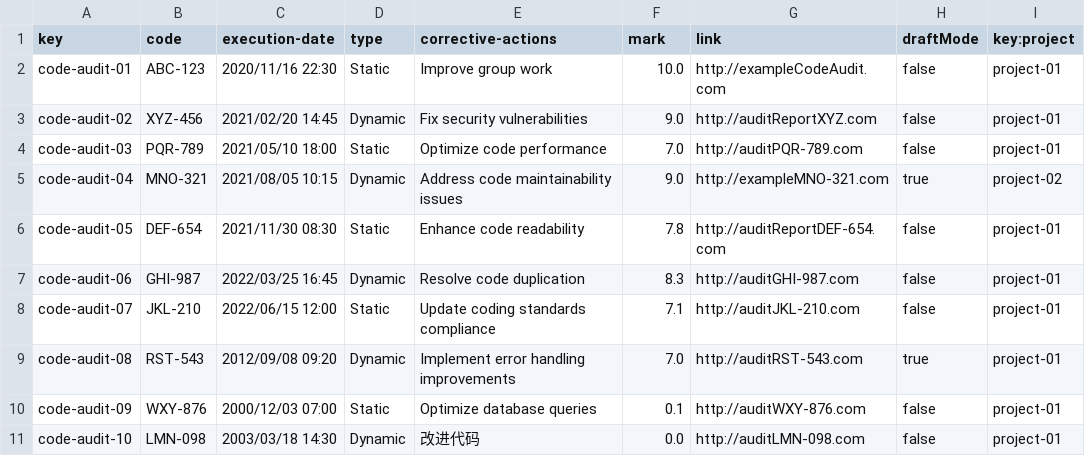
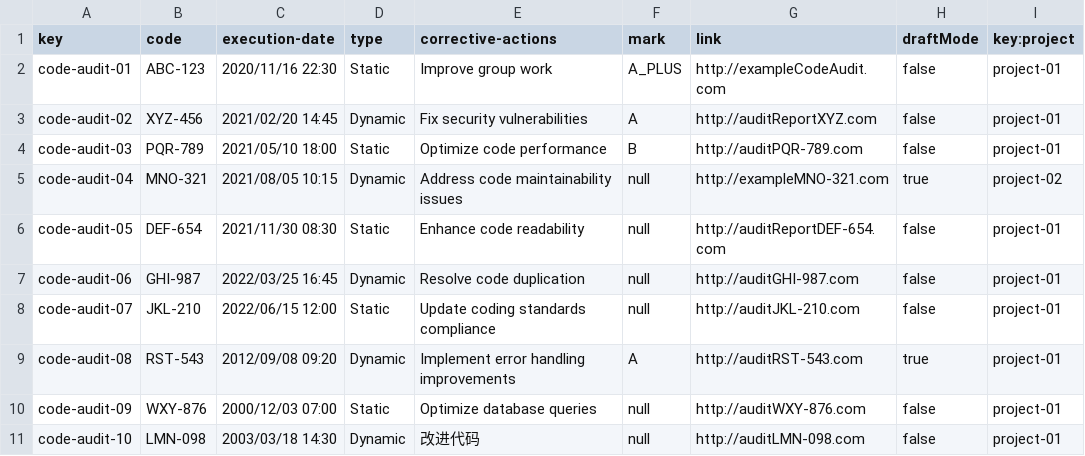
Before and after one commit to DP2-C1-013/Acme-SF, a CSV file: src/main/webapp/WEB-INF/resources/sample-data/code-audit.csv, drawn as a sheet.

Commit message:
made the mark attribute of code audit an enumerate

```diff
--- a/src/main/webapp/WEB-INF/resources/sample-data/code-audit.csv
+++ b/src/main/webapp/WEB-INF/resources/sample-data/code-audit.csv
@@ -1,11 +1,11 @@
 key,code,execution-date,type,corrective-actions,mark,link,draftMode,key:project
-code-audit-01,ABC-123,2020/11/16 22:30,Static,Improve group work,10.0,http://exampleCodeAudit.com,false,project-01
-code-audit-02,XYZ-456,2021/02/20 14:45,Dynamic,Fix security vulnerabilities,9.0,http://auditReportXYZ.com,false,project-01
-code-audit-03,PQR-789,2021/05/10 18:00,Static,Optimize code performance,7.0,http://auditPQR-789.com,false,project-01
-code-audit-04,MNO-321,2021/08/05 10:15,Dynamic,Address code maintainability issues,9.0,http://exampleMNO-321.com,true,project-02
-code-audit-05,DEF-654,2021/11/30 08:30,Static,Enhance code readability,7.8,http://auditReportDEF-654.com,false,project-01
-code-audit-06,GHI-987,2022/03/25 16:45,Dynamic,Resolve code duplication,8.3,http://auditGHI-987.com,false,project-01
-code-audit-07,JKL-210,2022/06/15 12:00,Static,Update coding standards compliance,7.1,http://auditJKL-210.com,false,project-01
-code-audit-08,RST-543,2012/09/08 09:20,Dynamic,Implement error handling improvements,7.0,http://auditRST-543.com,true,project-01
-code-audit-09,WXY-876,2000/12/03 07:00,Static,Optimize database queries,0.1,http://auditWXY-876.com,false,project-01
-code-audit-10,LMN-098,2003/03/18 14:30,Dynamic,改进代码,0.0,http://auditLMN-098.com,false,project-01
+code-audit-01,ABC-123,2020/11/16 22:30,Static,Improve group work,A_PLUS,http://exampleCodeAudit.com,false,project-01
+code-audit-02,XYZ-456,2021/02/20 14:45,Dynamic,Fix security vulnerabilities,A,http://auditReportXYZ.com,false,project-01
+code-audit-03,PQR-789,2021/05/10 18:00,Static,Optimize code performance,B,http://auditPQR-789.com,false,project-01
+code-audit-04,MNO-321,2021/08/05 10:15,Dynamic,Address code maintainability issues,null,http://exampleMNO-321.com,true,project-02
+code-audit-05,DEF-654,2021/11/30 08:30,Static,Enhance code readability,null,http://auditReportDEF-654.com,false,project-01
+code-audit-06,GHI-987,2022/03/25 16:45,Dynamic,Resolve code duplication,null,http://auditGHI-987.com,false,project-01
+code-audit-07,JKL-210,2022/06/15 12:00,Static,Update coding standards compliance,null,http://auditJKL-210.com,false,project-01
+code-audit-08,RST-543,2012/09/08 09:20,Dynamic,Implement error handling improvements,A,http://auditRST-543.com,true,project-01
+code-audit-09,WXY-876,2000/12/03 07:00,Static,Optimize database queries,null,http://auditWXY-876.com,false,project-01
+code-audit-10,LMN-098,2003/03/18 14:30,Dynamic,改进代码,null,http://auditLMN-098.com,false,project-01
```
Also changed, not shown: src/main/webapp/WEB-INF/resources/sample-data/audit-record.csv, 4 other files.
